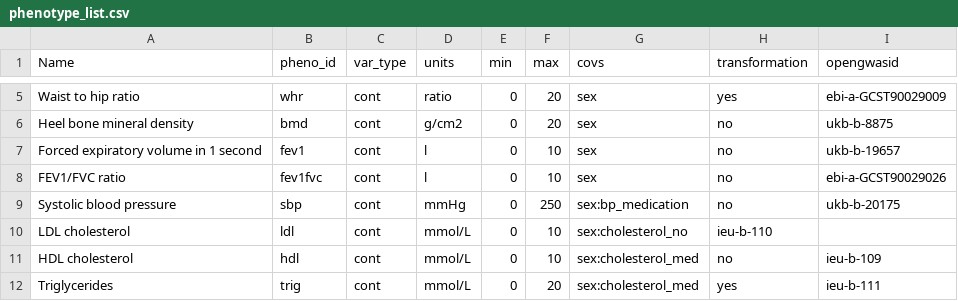
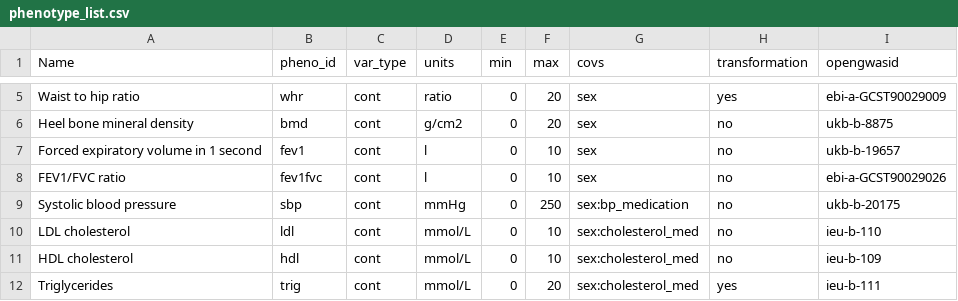
Before and after one commit to MRCIEU/Lifecourse-GWAS, a CSV file: phenotype_list.csv, drawn as a sheet; only a part is shown, gaps mark what is left out.

Commit message:
Update phenotype_list.csv

```diff
--- a/phenotype_list.csv
+++ b/phenotype_list.csv
@@ -9,3 +9,3 @@ FEV1/FVC ratio,fev1fvc,cont,l,0,10,sex,no,ebi-a-GCST90029026
 Systolic blood pressure,sbp,cont,mmHg,0,250,sex:bp_medication,no,ukb-b-20175
-LDL cholesterol,ldl,cont,mmol/L,0,10,sex:cholesterol_no,ieu-b-110
+LDL cholesterol,ldl,cont,mmol/L,0,10,sex:cholesterol_med,no,ieu-b-110
 HDL cholesterol,hdl,cont,mmol/L,0,10,sex:cholesterol_med,no,ieu-b-109
```
